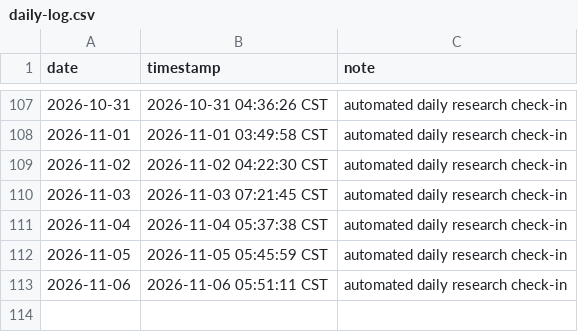
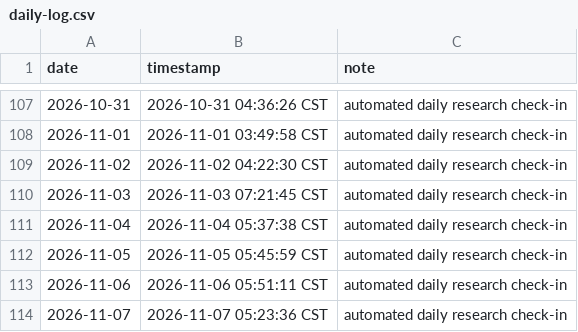
Before and after one commit to SIMON-WORLD/daily-research-log, a CSV file: activity/daily-log.csv, drawn as a sheet; only a part is shown, gaps mark what is left out.

Commit message:
chore: daily research check-in 2026-11-07

```diff
--- a/activity/daily-log.csv
+++ b/activity/daily-log.csv
@@ -113 +113,2 @@ date,timestamp,note
 2026-11-06,2026-11-06 05:51:11 CST,automated daily research check-in
+2026-11-07,2026-11-07 05:23:36 CST,automated daily research check-in
```
